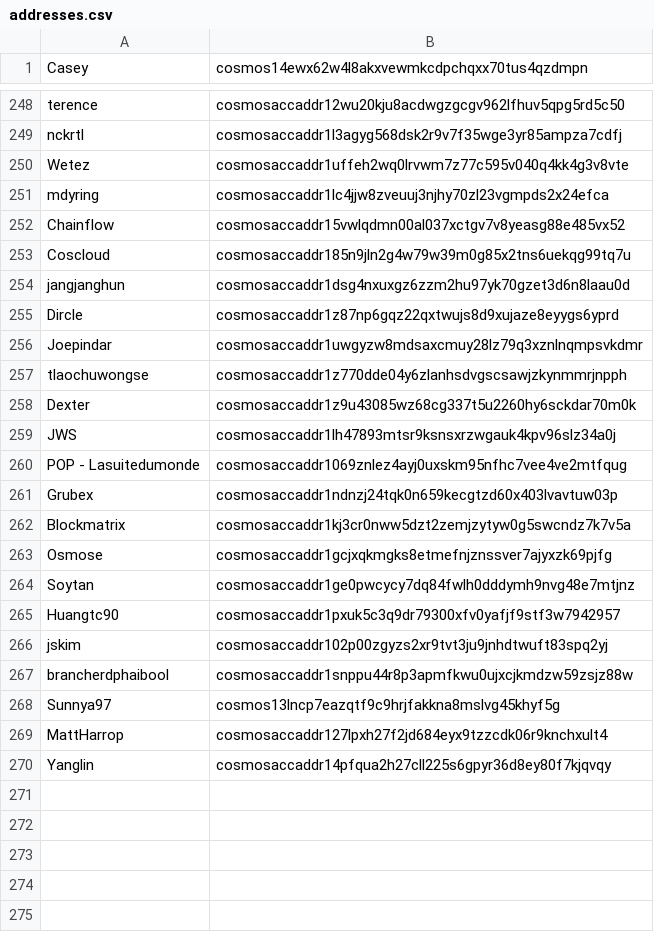
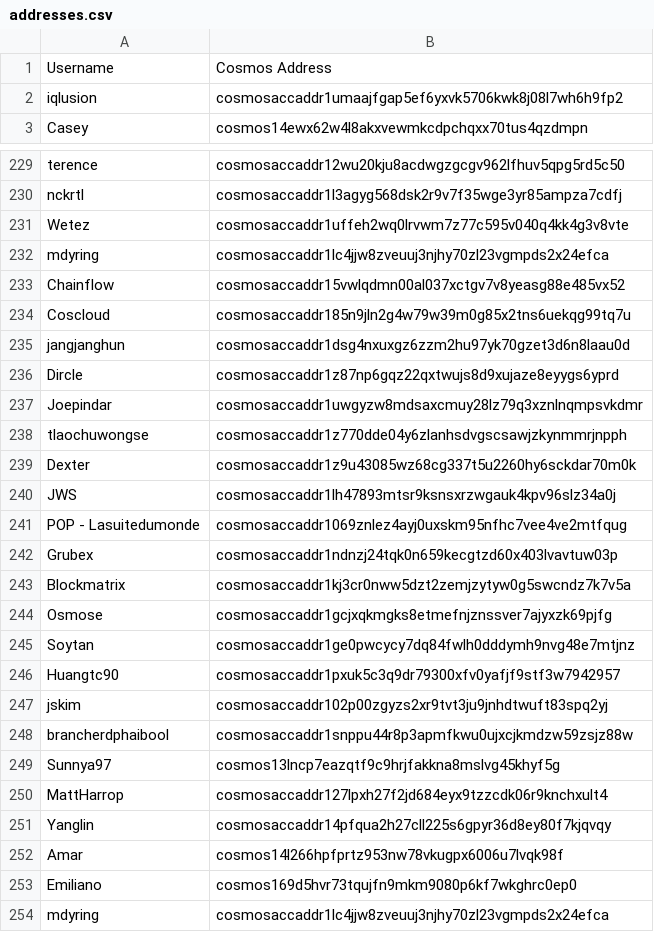
Before and after one commit to cosmos/testnets, a CSV file: game_of_stakes/addresses.csv, drawn as a sheet; only a part is shown, gaps mark what is left out; the shorter side is filled out with more unchanged rows; the diff covers the shown part only.

Commit message:
Updated accounts for Game of Stakes

```diff
--- a/game_of_stakes/addresses.csv
+++ b/game_of_stakes/addresses.csv
@@ -1 +1,3 @@
+Username,Cosmos Address
+iqlusion,cosmosaccaddr1umaajfgap5ef6yxvk5706kwk8j08l7wh6h9fp2
 Casey,cosmos14ewx62w4l8akxvewmkcdpchqxx70tus4qzdmpn
@@ -250,2 +231,24 @@ nckrtl,cosmosaccaddr1l3agyg568dsk2r9v7f35wge3yr85ampza7cdfj
 Wetez,cosmosaccaddr1uffeh2wq0lrvwm7z77c595v040q4kk4g3v8vte
+mdyring,cosmosaccaddr1lc4jjw8zveuuj3njhy70zl23vgmpds2x24efca
+Chainflow,cosmosaccaddr15vwlqdmn00al037xctgv7v8yeasg88e485vx52
+Coscloud,cosmosaccaddr185n9jln2g4w79w39m0g85x2tns6uekqg99tq7u
+jangjanghun,cosmosaccaddr1dsg4nxuxgz6zzm2hu97yk70gzet3d6n8laau0d
+Dircle,cosmosaccaddr1z87np6gqz22qxtwujs8d9xujaze8eyygs6yprd
+Joepindar,cosmosaccaddr1uwgyzw8mdsaxcmuy28lz79q3xznlnqmpsvkdmr
+tlaochuwongse,cosmosaccaddr1z770dde04y6zlanhsdvgscsawjzkynmmrjnpph
+Dexter,cosmosaccaddr1z9u43085wz68cg337t5u2260hy6sckdar70m0k
+JWS,cosmosaccaddr1lh47893mtsr9ksnsxrzwgauk4kpv96slz34a0j
+POP - Lasuitedumonde,cosmosaccaddr1069znlez4ayj0uxskm95nfhc7vee4ve2mtfqug
+Grubex,cosmosaccaddr1ndnzj24tqk0n659kecgtzd60x403lvavtuw03p
+Blockmatrix,cosmosaccaddr1kj3cr0nww5dzt2zemjzytyw0g5swcndz7k7v5a
+Osmose,cosmosaccaddr1gcjxqkmgks8etmefnjznssver7ajyxzk69pjfg
+Soytan,cosmosaccaddr1ge0pwcycy7dq84fwlh0dddymh9nvg48e7mtjnz
+Huangtc90,cosmosaccaddr1pxuk5c3q9dr79300xfv0yafjf9stf3w7942957
+jskim,cosmosaccaddr102p00zgyzs2xr9tvt3ju9jnhdtwuft83spq2yj
+brancherdphaibool,cosmosaccaddr1snppu44r8p3apmfkwu0ujxcjkmdzw59zsjz88w
+Sunnya97,cosmos13lncp7eazqtf9c9hrjfakkna8mslvg45khyf5g
+MattHarrop,cosmosaccaddr127lpxh27f2jd684eyx9tzzcdk06r9knchxult4
+Yanglin,cosmosaccaddr14pfqua2h27cll225s6gpyr36d8ey80f7kjqvqy
+Amar,cosmos14l266hpfprtz953nw78vkugpx6006u7lvqk98f
+Emiliano,cosmos169d5hvr73tqujfn9mkm9080p6kf7wkghrc0ep0
 mdyring,cosmosaccaddr1lc4jjw8zveuuj3njhy70zl23vgmpds2x24efca
```
Also changed, not shown: 21 removed rows and 3 edited cells elsewhere in this file, 2 other files.
